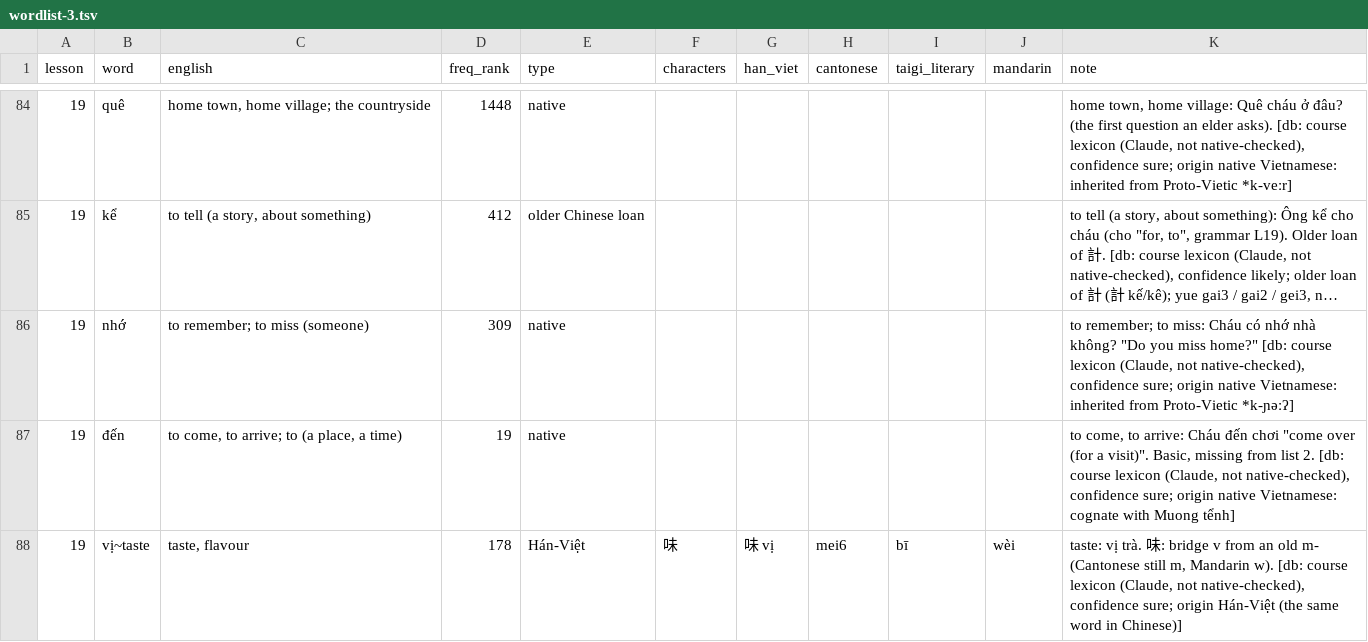
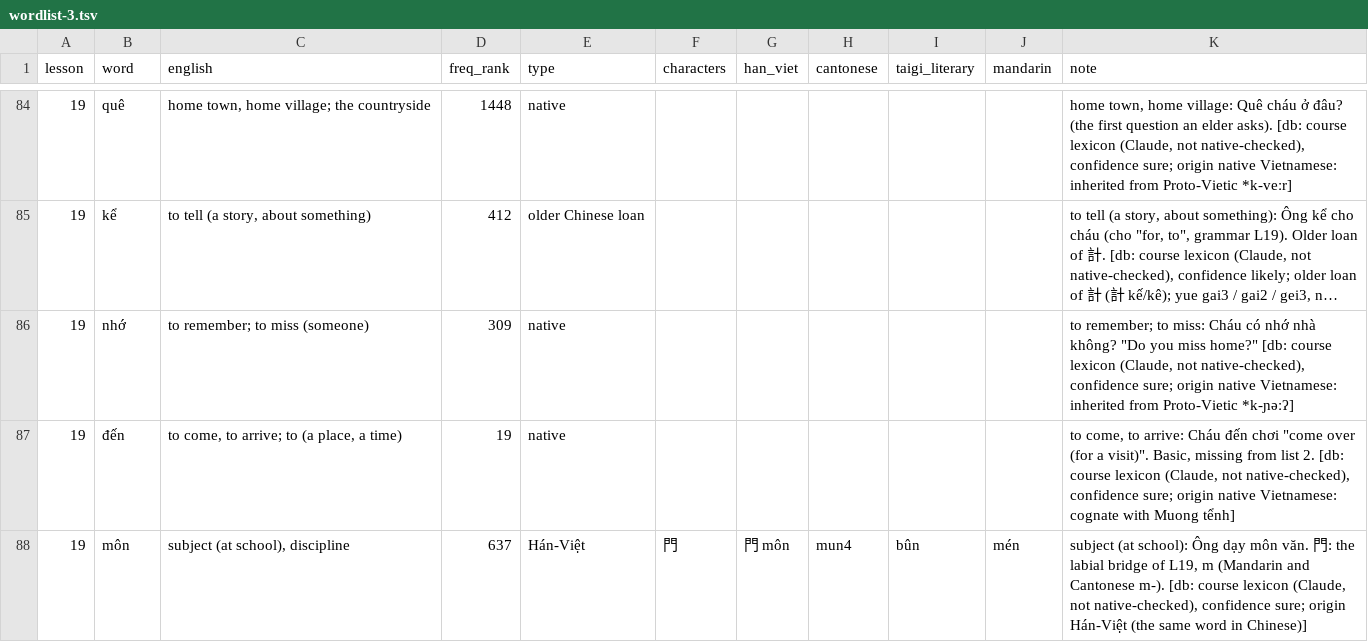
Before and after one commit to tbrapor-arch/tusach, a TSV file: course/proposal/wordlist-3.tsv, drawn as a sheet; only a part is shown, gaps mark what is left out; long unchanged cells end in …; the diff covers the shown part only.

```diff
--- a/course/proposal/wordlist-3.tsv
+++ b/course/proposal/wordlist-3.tsv
@@ -87,2 +87,2 @@ lesson	word	english	freq_rank	type	characters	han_viet	cantonese	taigi_literary
 19	đến	to come, to arrive; to (a place, a time)	19	native						to come, to arrive: Cháu đến chơi "come over (for a visit)". Basic, missing from list 2. [db: course lexicon (Claude, not native-checked), confidence sure; origin native Vietnamese: cognate with Muong tểnh]
-19	vị~taste	taste, flavour	178	Hán-Việt	味	味 vị	mei6	bī	wèi	taste: vị trà. 味: bridge v from an old m- (Cantonese still m, Mandarin w). [db: course lexicon (Claude, not native-checked), confidence sure; origin Hán-Việt (the same word in Chinese)]
+19	môn	subject (at school), discipline	637	Hán-Việt	門	門 môn	mun4	bûn	mén	subject (at school): Ông dạy môn văn. 門: the labial bridge of L19, m (Mandarin and Cantonese m-). [db: course lexicon (Claude, not native-checked), confidence sure; origin Hán-Việt (the same word in Chinese)]
```
Also changed, not shown: 8 added rows, 8 removed rows and 11 edited cells elsewhere in this file, course/lexicon.tsv, 5 other files.
